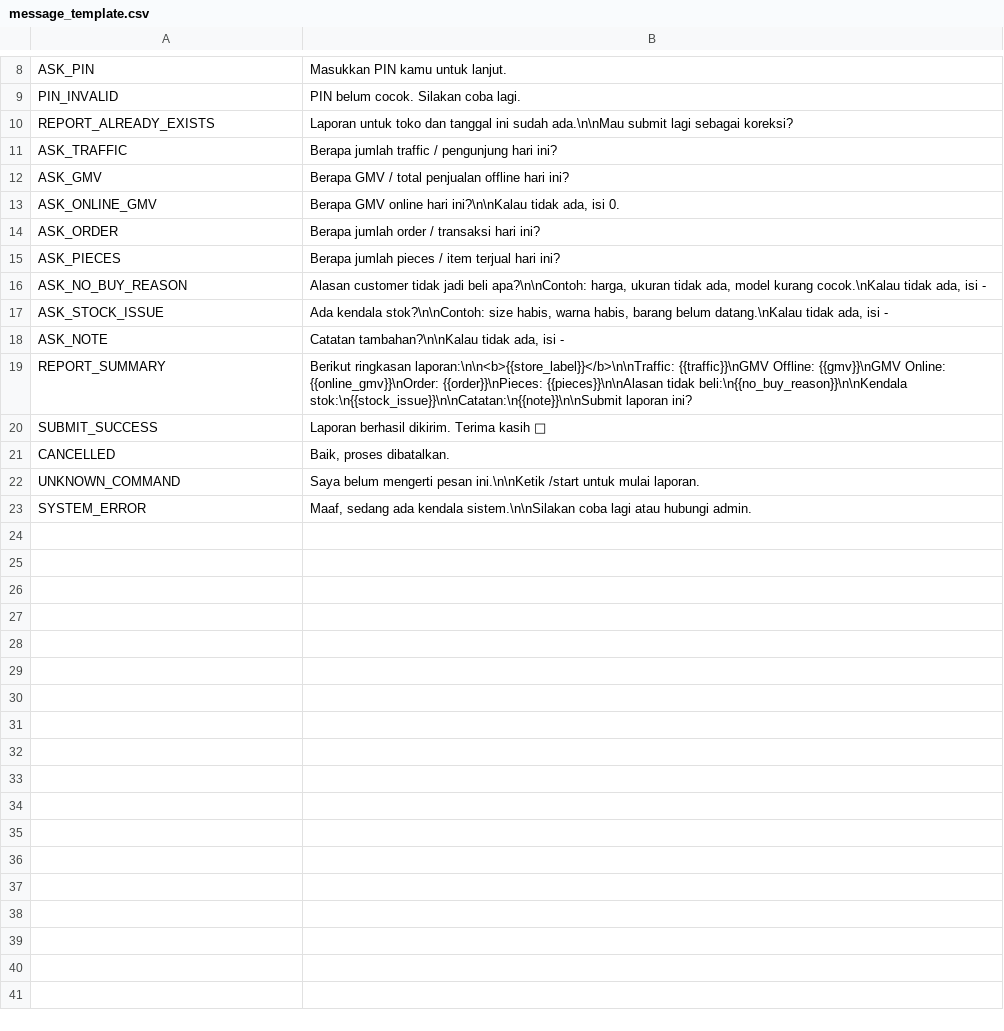
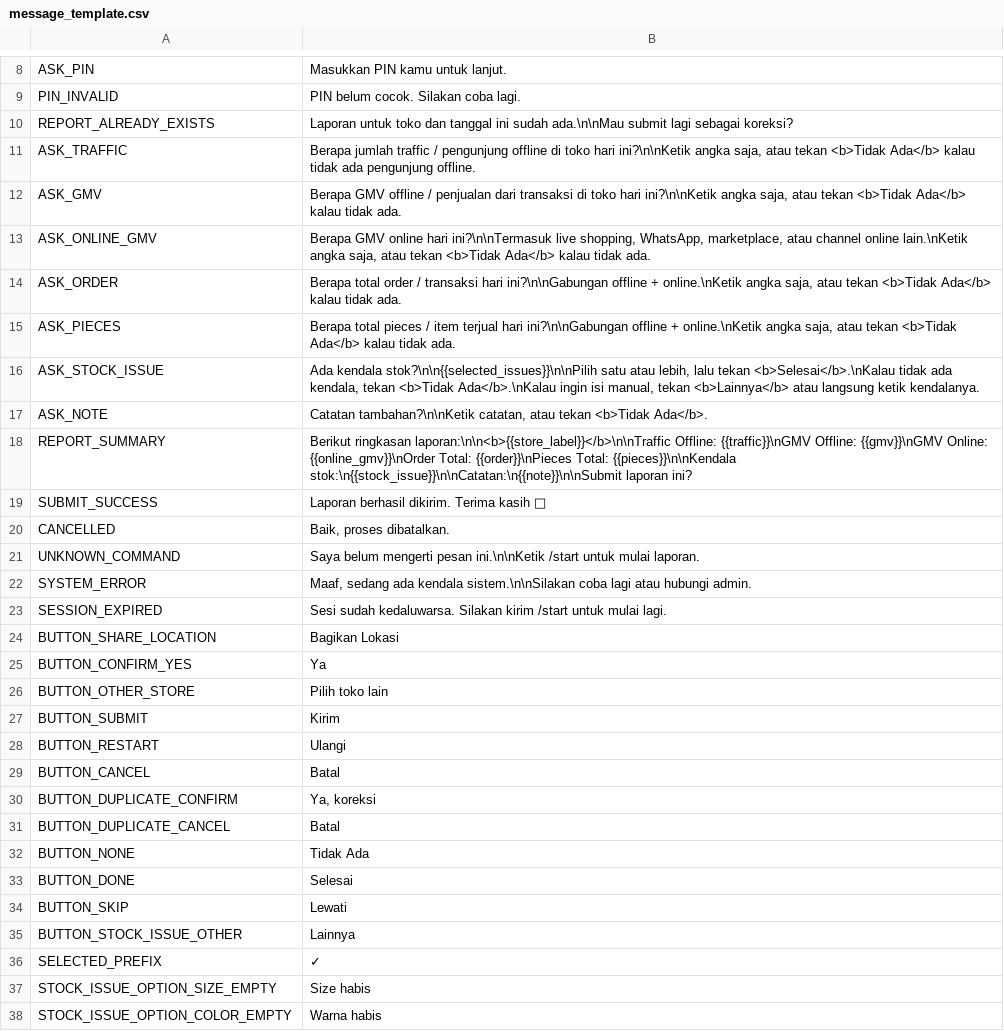
Before and after one commit to farocardician/issaDailyReport, a CSV file: Reference/message_template.csv, drawn as a sheet; only a part is shown, gaps mark what is left out; the diff covers the shown part only.

Commit message:
Remove no-buy reason step from report flow to avoid duplication

```diff
--- a/Reference/message_template.csv
+++ b/Reference/message_template.csv
@@ -10,11 +10,10 @@ PIN_INVALID,PIN belum cocok. Silakan coba lagi.
 REPORT_ALREADY_EXISTS,Laporan untuk toko dan tanggal ini sudah ada.\n\nMau submit lagi sebagai koreksi?
-ASK_TRAFFIC,Berapa jumlah traffic / pengunjung hari ini?
-ASK_GMV,Berapa GMV / total penjualan offline hari ini?
-ASK_ONLINE_GMV,"Berapa GMV online hari ini?\n\nKalau tidak ada, isi 0."
-ASK_ORDER,Berapa jumlah order / transaksi hari ini?
-ASK_PIECES,Berapa jumlah pieces / item terjual hari ini?
-ASK_NO_BUY_REASON,"Alasan customer tidak jadi beli apa?\n\nContoh: harga, ukuran tidak ada, model kurang cocok.\nKalau tidak ada, isi -"
-ASK_STOCK_ISSUE,"Ada kendala stok?\n\nContoh: size habis, warna habis, barang belum datang.\nKalau tidak ada, isi -"
-ASK_NOTE,"Catatan tambahan?\n\nKalau tidak ada, isi -"
-REPORT_SUMMARY,Berikut ringkasan laporan:\n\n<b>{{store_label}}</b>\n\nTraffic: {{traffic}}\nGMV Offline: {{gmv}}\nGMV Online: {{online_gmv}}\nOrder: {{order}}\nPieces: {{pieces}}\n\nAlasan tidak beli:\n{{no_buy_reason}}\n\nKendala stok:\n{{stock_issue}}\n\nCatatan:\n{{note}}\n\nSubmit laporan ini?
+ASK_TRAFFIC,"Berapa jumlah traffic / pengunjung offline di toko hari ini?\n\nKetik angka saja, atau tekan <b>Tidak Ada</b> kalau tidak ada pengunjung offline."
+ASK_GMV,"Berapa GMV offline / penjualan dari transaksi di toko hari ini?\n\nKetik angka saja, atau tekan <b>Tidak Ada</b> kalau tidak ada."
+ASK_ONLINE_GMV,"Berapa GMV online hari ini?\n\nTermasuk live shopping, WhatsApp, marketplace, atau channel online lain.\nKetik angka saja, atau tekan <b>Tidak Ada</b> kalau tidak ada."
+ASK_ORDER,"Berapa total order / transaksi hari ini?\n\nGabungan offline + online.\nKetik angka saja, atau tekan <b>Tidak Ada</b> kalau tidak ada."
+ASK_PIECES,"Berapa total pieces / item terjual hari ini?\n\nGabungan offline + online.\nKetik angka saja, atau tekan <b>Tidak Ada</b> kalau tidak ada."
+ASK_STOCK_ISSUE,"Ada kendala stok?\n\n{{selected_issues}}\n\nPilih satu atau lebih, lalu tekan <b>Selesai</b>.\nKalau tidak ada kendala, tekan <b>Tidak Ada</b>.\nKalau ingin isi manual, tekan <b>Lainnya</b> atau langsung ketik kendalanya."
+ASK_NOTE,"Catatan tambahan?\n\nKetik catatan, atau tekan <b>Tidak Ada</b>."
+REPORT_SUMMARY,Berikut ringkasan laporan:\n\n<b>{{store_label}}</b>\n\nTraffic Offline: {{traffic}}\nGMV Offline: {{gmv}}\nGMV Online: {{online_gmv}}\nOrder Total: {{order}}\nPieces Total: {{pieces}}\n\nKendala stok:\n{{stock_issue}}\n\nCatatan:\n{{note}}\n\nSubmit laporan ini?
 SUBMIT_SUCCESS,Laporan berhasil dikirim. Terima kasih 🙏
@@ -23 +22,17 @@ UNKNOWN_COMMAND,Saya belum mengerti pesan ini.\n\nKetik /start untuk mulai lapor
 SYSTEM_ERROR,"Maaf, sedang ada kendala sistem.\n\nSilakan coba lagi atau hubungi admin."
+SESSION_EXPIRED,Sesi sudah kedaluwarsa. Silakan kirim /start untuk mulai lagi.
+BUTTON_SHARE_LOCATION,Bagikan Lokasi
+BUTTON_CONFIRM_YES,Ya
+BUTTON_OTHER_STORE,Pilih toko lain
+BUTTON_SUBMIT,Kirim
+BUTTON_RESTART,Ulangi
+BUTTON_CANCEL,Batal
+BUTTON_DUPLICATE_CONFIRM,"Ya, koreksi"
+BUTTON_DUPLICATE_CANCEL,Batal
+BUTTON_NONE,Tidak Ada
+BUTTON_DONE,Selesai
+BUTTON_SKIP,Lewati
+BUTTON_STOCK_ISSUE_OTHER,Lainnya
+SELECTED_PREFIX,✓
+STOCK_ISSUE_OPTION_SIZE_EMPTY,Size habis
+STOCK_ISSUE_OPTION_COLOR_EMPTY,Warna habis
```
Also changed, not shown: 15 added rows and 2 edited cells elsewhere in this file, 8 other files.
